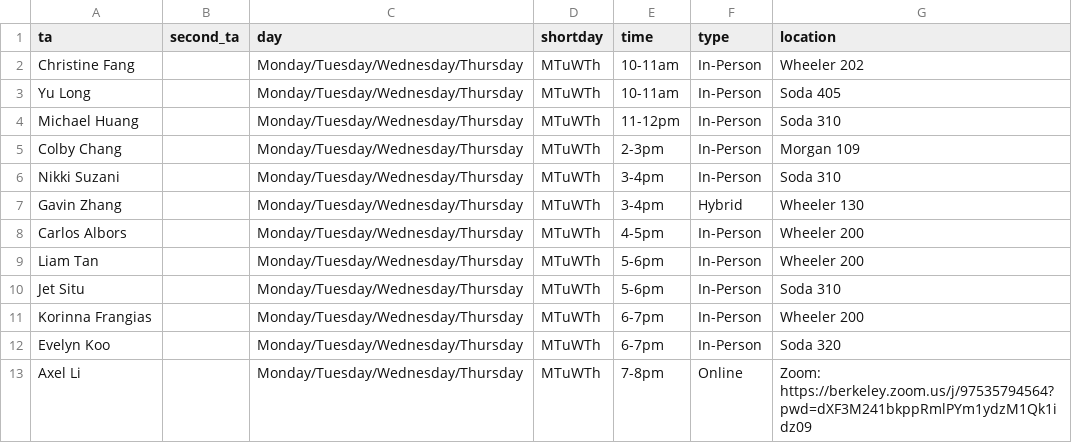
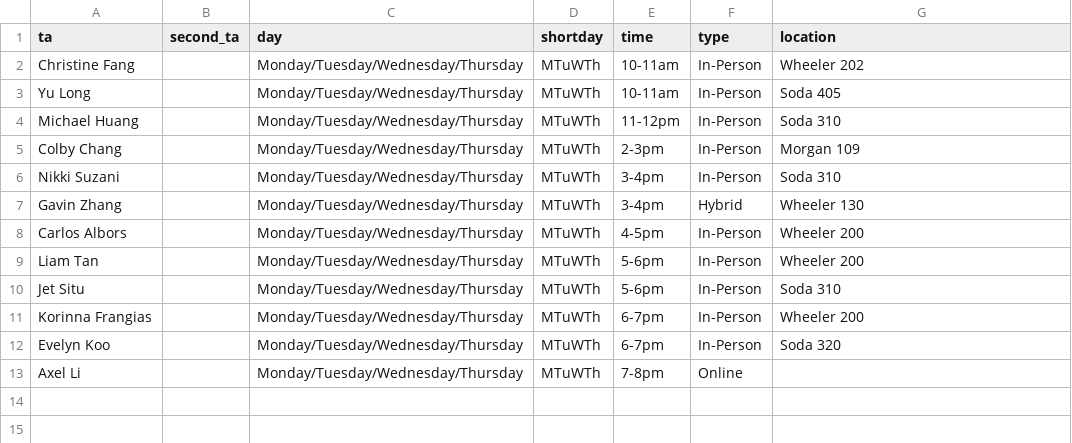
Before and after one commit to tsgoten/cs70-website, a CSV file: _data/discussions.csv, drawn as a sheet.

Commit message:
Update discussions.csv

```diff
--- a/_data/discussions.csv
+++ b/_data/discussions.csv
@@ -12,2 +12,2 @@
 "Evelyn Koo","","Monday/Tuesday/Wednesday/Thursday","MTuWTh","6-7pm","In-Person","Soda 320"
-"Axel Li","","Monday/Tuesday/Wednesday/Thursday","MTuWTh","7-8pm","Online","Zoom: https://berkeley.zoom.us/j/97535794564?pwd=dXF3M241bkppRmlPYm1ydzM1Qk1idz09"
+"Axel Li","","Monday/Tuesday/Wednesday/Thursday","MTuWTh","7-8pm","Online"
```
